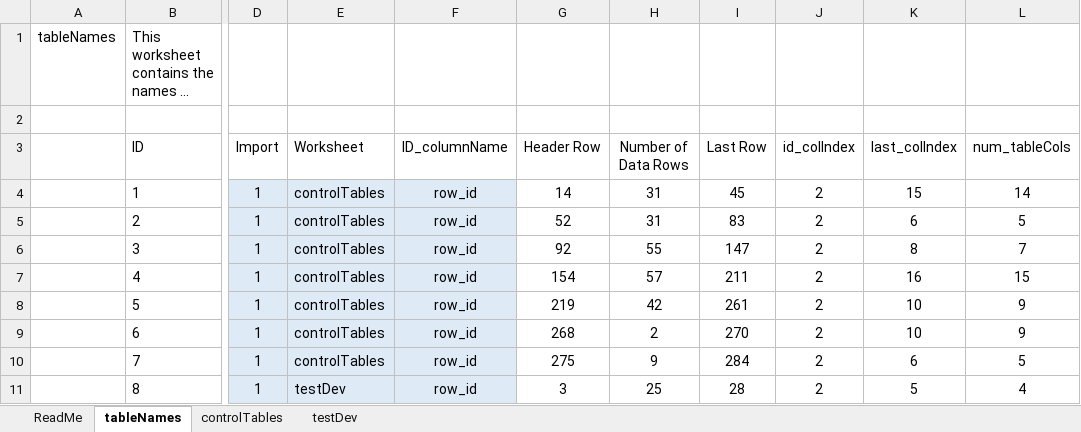
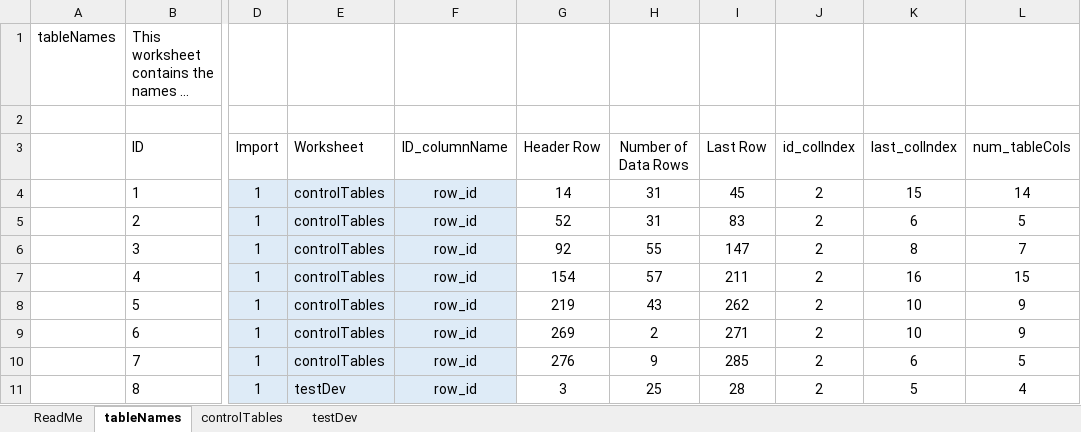
Before and after one commit to USEPA/FrEDI_Data, an Excel workbook: inst/extdata/fredi/FrEDI_config.xlsx, sheet tableNames, drawn as a sheet; only a part is shown, gaps mark what is left out; long unchanged cells end in …; values as stored, in another font and other column widths than the file's, no borders; charts and pictures and table styles not drawn; the diff names each change by its address in the sheet, - before the commit and + after, or states it on an @@ line.

```diff
--- a/inst/extdata/fredi/FrEDI_config.xlsx (sheet tableNames)
+++ b/inst/extdata/fredi/FrEDI_config.xlsx (sheet tableNames)
-H8 (Number of Data Rows): 42
+H8 (Number of Data Rows): 43
-I8 (Last Row): 261
+I8 (Last Row): 262
-G9 (Header Row): 268
+G9 (Header Row): 269
-I9 (Last Row): 270
+I9 (Last Row): 271
-G10 (Header Row): 275
+G10 (Header Row): 276
-I10 (Last Row): 284
+I10 (Last Row): 285
```
Also changed, not shown: sheet controlTables.
